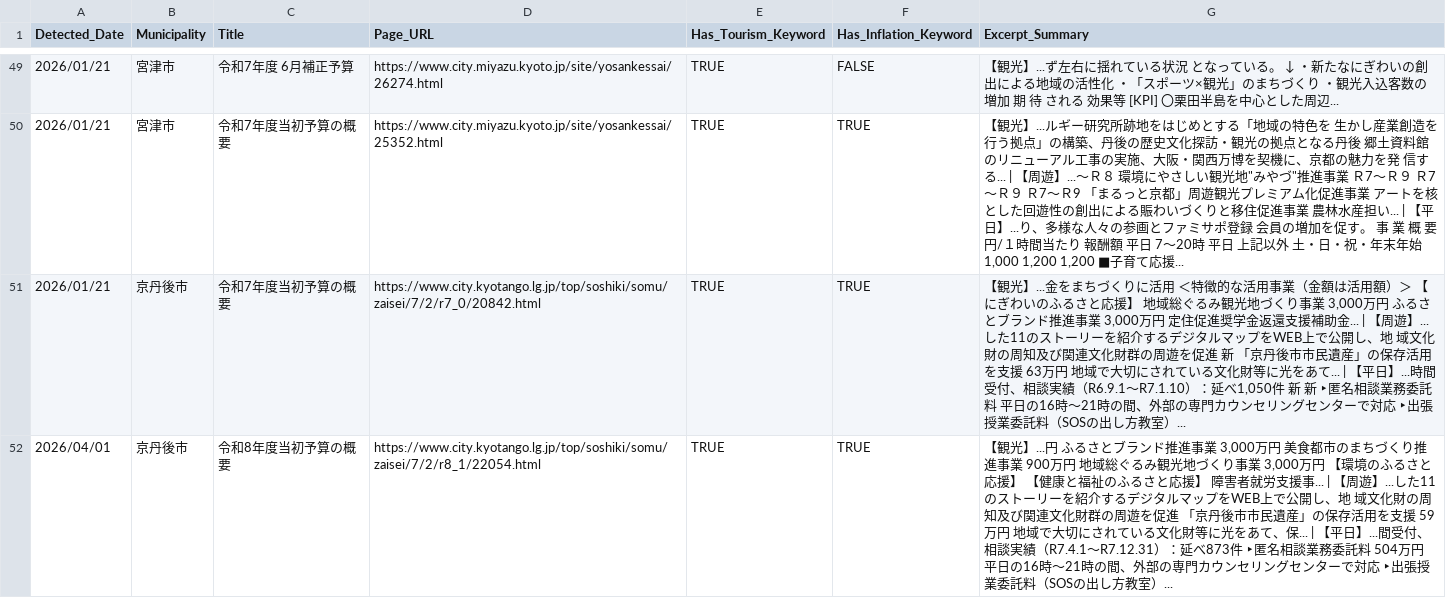
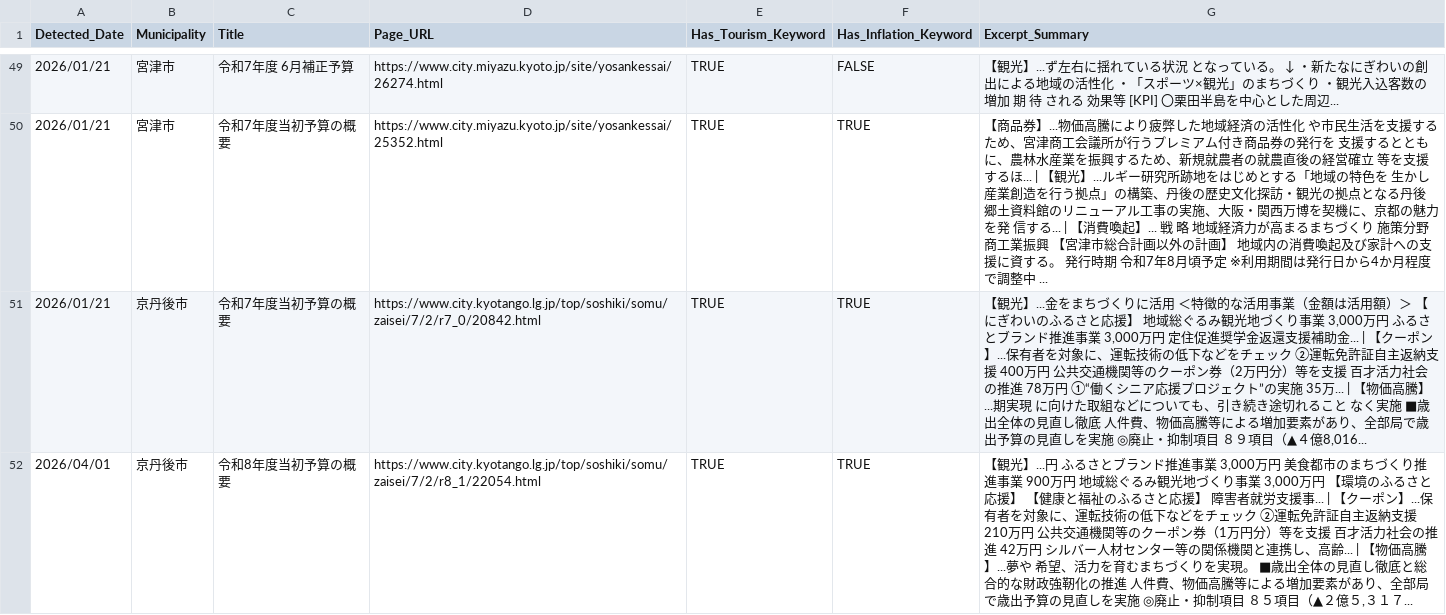
Before and after one commit to 127ytko/kanko-budget, a CSV file: multi_municipality_budget_analysis.csv, drawn as a sheet; only a part is shown, gaps mark what is left out; the diff covers the shown part only.

```diff
--- a/multi_municipality_budget_analysis.csv
+++ b/multi_municipality_budget_analysis.csv
@@ -49,4 +49,4 @@
 2026/01/21,宮津市,令和7年度　6月補正予算,https://www.city.miyazu.kyoto.jp/site/yosankessai/26274.html,TRUE,FALSE,【観光】...ず左右に揺れている状況 となっている。 ↓ ・新たなにぎわいの創出による地域の活性化 ・「スポーツ×観光」のまちづくり ・観光入込客数の増加 期 待 される 効果等 [KPI] 〇栗田半島を中心とした周辺...
-2026/01/21,宮津市,令和7年度当初予算の概要,https://www.city.miyazu.kyoto.jp/site/yosankessai/25352.html,TRUE,TRUE,"【観光】...ルギー研究所跡地をはじめとする「地域の特色を 生かし産業創造を行う拠点」の構築、丹後の歴史文化探訪・観光の拠点となる丹後 郷土資料館のリニューアル工事の実施、大阪・関西万博を契機に、京都の魅力を発 信する... | 【周遊】...～Ｒ８ 環境にやさしい観光地""みやづ""推進事業 Ｒ7～Ｒ９ Ｒ7～Ｒ９ Ｒ7～Ｒ9 「まるっと京都」周遊観光プレミアム化促進事業 アートを核とした回遊性の創出による賑わいづくりと移住促進事業 農林水産担い... | 【平日】...り、多様な人々の参画とファミサポ登録 会員の増加を促す。 事 業 概 要 円/１時間当たり 報酬額 平日 7～20時 平日 上記以外 土・日・祝・年末年始 1,000 1,200 1,200 ■子育て応援..."
-2026/01/21,京丹後市,令和7年度当初予算の概要,https://www.city.kyotango.lg.jp/top/soshiki/somu/zaisei/7/2/r7_0/20842.html,TRUE,TRUE,"【観光】...金をまちづくりに活用 ＜特徴的な活用事業（金額は活用額）＞ 【にぎわいのふるさと応援】 地域総ぐるみ観光地づくり事業 3,000万円 ふるさとブランド推進事業 3,000万円 定住促進奨学金返還支援補助金... | 【周遊】...した11のストーリーを紹介するデジタルマップをWEB上で公開し、地 域文化財の周知及び関連文化財群の周遊を促進 新 「京丹後市市民遺産」の保存活用を支援 63万円 地域で大切にされている文化財等に光をあて... | 【平日】...時間受付、相談実績（R6.9.1～R7.1.10）：延べ1,050件 新 新 ‣匿名相談業務委託料 平日の16時～21時の間、外部の専門カウンセリングセンターで対応 ‣出張授業委託料（SOSの出し方教室）..."
-2026/04/01,京丹後市,令和8年度当初予算の概要,https://www.city.kyotango.lg.jp/top/soshiki/somu/zaisei/7/2/r8_1/22054.html,TRUE,TRUE,"【観光】...円 ふるさとブランド推進事業 3,000万円 美食都市のまちづくり推進事業 900万円 地域総ぐるみ観光地づくり事業 3,000万円 【環境のふるさと応援】 【健康と福祉のふるさと応援】 障害者就労支援事... | 【周遊】...した11のストーリーを紹介するデジタルマップをWEB上で公開し、地 域文化財の周知及び関連文化財群の周遊を促進 「京丹後市市民遺産」の保存活用を支援 59万円 地域で大切にされている文化財等に光をあて、保... | 【平日】...間受付、相談実績（R7.4.1～R7.12.31）：延べ873件 ‣匿名相談業務委託料 504万円 平日の16時～21時の間、外部の専門カウンセリングセンターで対応 ‣出張授業委託料（SOSの出し方教室）..."
+2026/01/21,宮津市,令和7年度当初予算の概要,https://www.city.miyazu.kyoto.jp/site/yosankessai/25352.html,TRUE,TRUE,【商品券】...物価高騰により疲弊した地域経済の活性化 や市民生活を支援するため、宮津商工会議所が行うプレミアム付き商品券の発行を 支援するとともに、農林水産業を振興するため、新規就農者の就農直後の経営確立 等を支援するほ... | 【観光】...ルギー研究所跡地をはじめとする「地域の特色を 生かし産業創造を行う拠点」の構築、丹後の歴史文化探訪・観光の拠点となる丹後 郷土資料館のリニューアル工事の実施、大阪・関西万博を契機に、京都の魅力を発 信する... | 【消費喚起】... 戦 略 地域経済力が高まるまちづくり 施策分野 商工業振興 【宮津市総合計画以外の計画】 地域内の消費喚起及び家計への支援に資する。 発行時期 令和7年8月頃予定 ※利用期間は発行日から4か月程度で調整中 ...
+2026/01/21,京丹後市,令和7年度当初予算の概要,https://www.city.kyotango.lg.jp/top/soshiki/somu/zaisei/7/2/r7_0/20842.html,TRUE,TRUE,"【観光】...金をまちづくりに活用 ＜特徴的な活用事業（金額は活用額）＞ 【にぎわいのふるさと応援】 地域総ぐるみ観光地づくり事業 3,000万円 ふるさとブランド推進事業 3,000万円 定住促進奨学金返還支援補助金... | 【クーポン】...保有者を対象に、運転技術の低下などをチェック ②運転免許証自主返納支援 400万円 公共交通機関等のクーポン券（2万円分）等を支援 百才活力社会の推進 78万円 ①“働くシニア応援プロジェクト”の実施 35万... | 【物価高騰】...期実現 に向けた取組などについても、引き続き途切れること なく実施 ■歳出全体の見直し徹底 人件費、物価高騰等による増加要素があり、全部局で歳出予算の見直しを実施 ◎廃止・抑制項目 ８９項目（▲４億8,016..."
+2026/04/01,京丹後市,令和8年度当初予算の概要,https://www.city.kyotango.lg.jp/top/soshiki/somu/zaisei/7/2/r8_1/22054.html,TRUE,TRUE,"【観光】...円 ふるさとブランド推進事業 3,000万円 美食都市のまちづくり推進事業 900万円 地域総ぐるみ観光地づくり事業 3,000万円 【環境のふるさと応援】 【健康と福祉のふるさと応援】 障害者就労支援事... | 【クーポン】...保有者を対象に、運転技術の低下などをチェック ②運転免許証自主返納支援 210万円 公共交通機関等のクーポン券（1万円分）等を支援 百才活力社会の推進 42万円 シルバー人材センター等の関係機関と連携し、高齢... | 【物価高騰】...夢や 希望、活力を育むまちづくりを実現。 ■歳出全体の見直し徹底と総合的な財政強靭化の推進 人件費、物価高騰等による増加要素があり、全部局で歳出予算の見直しを実施 ◎廃止・抑制項目 ８５項目（▲２億５,３１７..."
```
Also changed, not shown: 48 edited cells elsewhere in this file, 2 other files.
